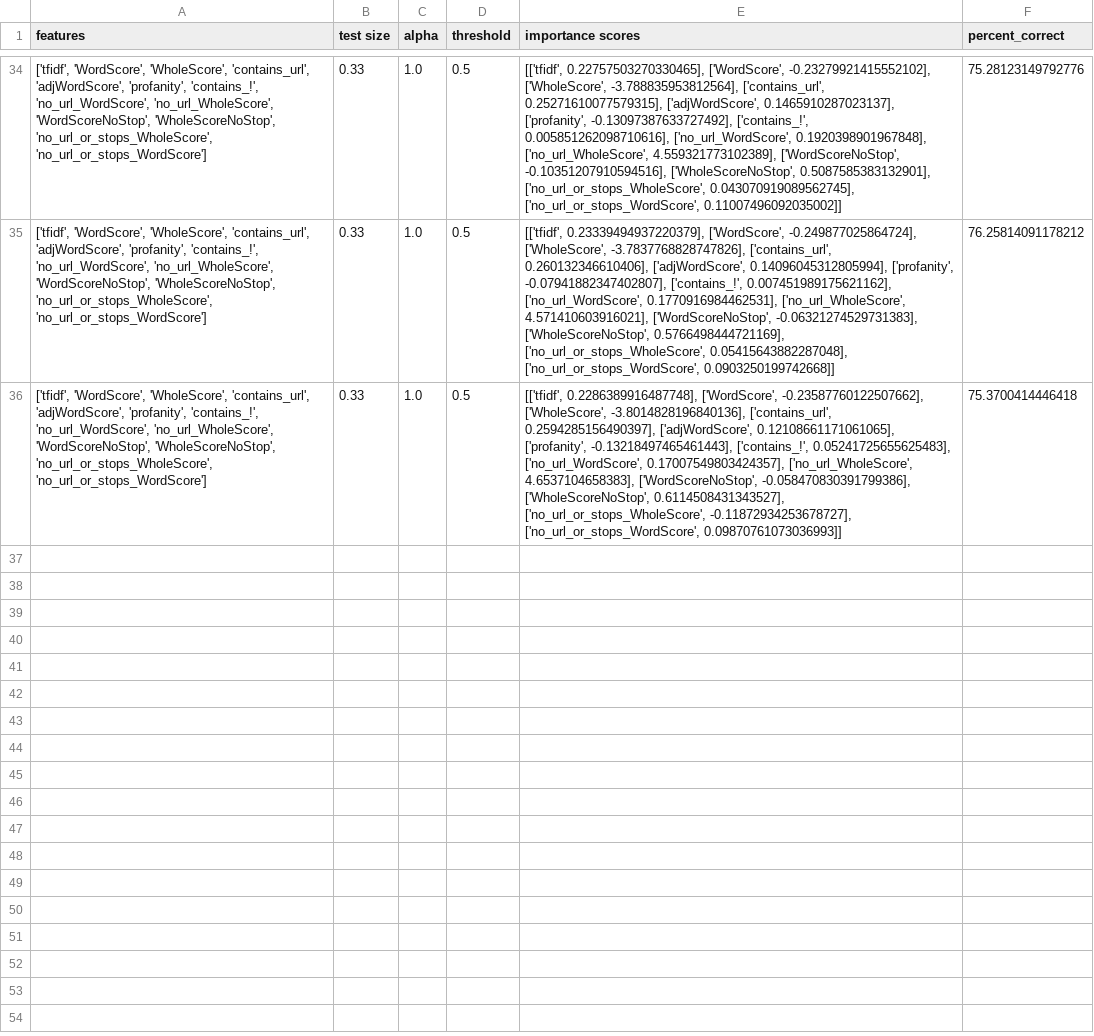
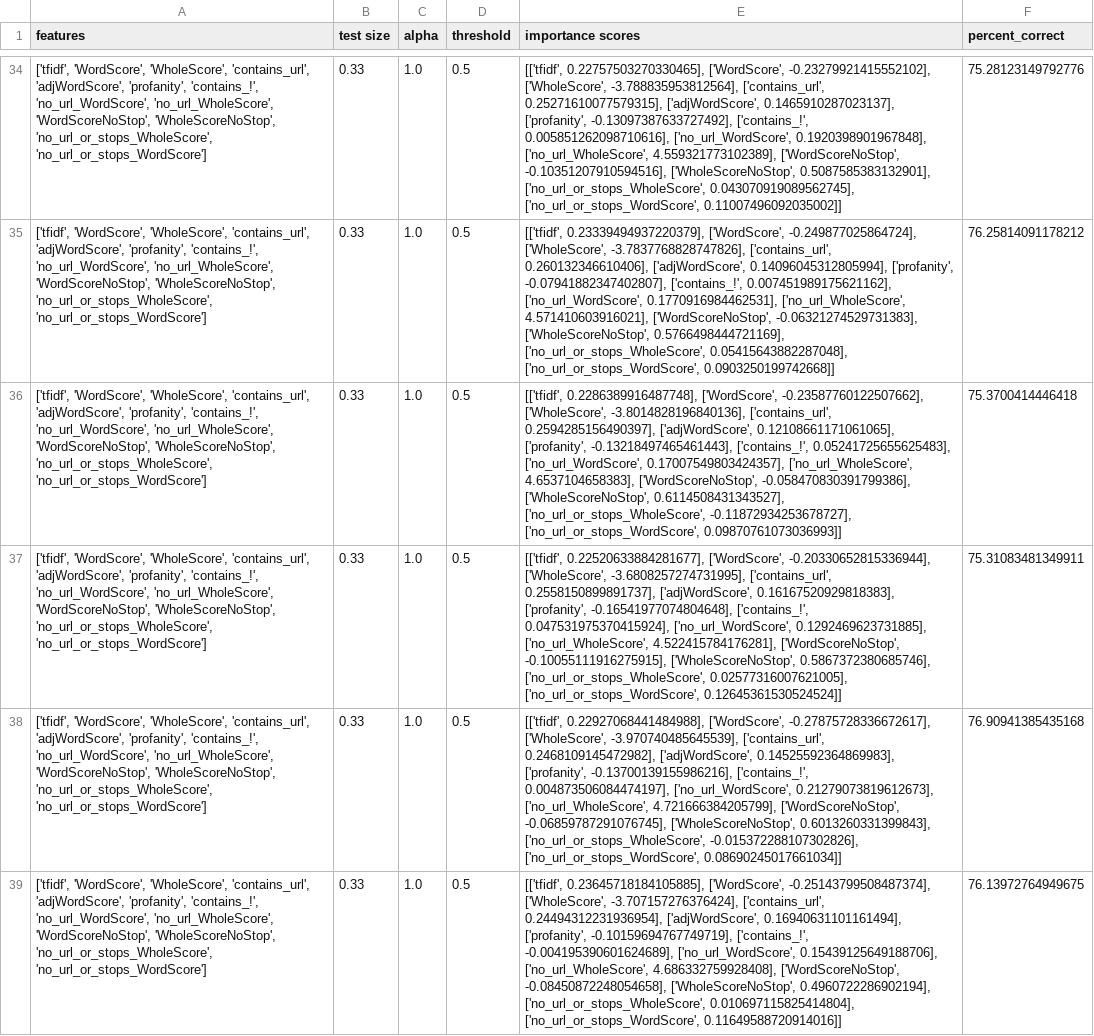
Before and after one commit to mcatalano26/cmps-cap, a CSV file: files/ML_Results/RidgeRegression_Results.csv, drawn as a sheet; only a part is shown, gaps mark what is left out; the diff names each change by its address in the sheet, - before the commit and + after, or states it on an @@ line.

```diff
--- a/files/ML_Results/RidgeRegression_Results.csv
+++ b/files/ML_Results/RidgeRegression_Results.csv
+row 37: ['tfidf', 'WordScore', 'WholeScore', 'contains_url', 'adjWordScore', 'profanity', 'contains_!', 'no_url_WordScore', 'no_url_WholeScore', 'WordScoreNoStop', 'WholeScoreNoStop', 'no_url_or_stops_WholeScore', 'no_url_or_stops_WordScore'] | 0.33 | 1.0 | 0.5 | [['tfidf', 0.22520633884281677], ['WordScore', -0.20330652815336944], ['WholeScore', -3.6808257274731995], ['contains_url', 0.2558150899891737], ['adjWordScore', 0.16167520929818383], ['profanity', -0.16541977074804648], ['contains_!', 0.047531975370415924], ['no_url_WordScore', 0.1292469623731885], ['no_url_WholeScore', 4.522415784176281], ['WordScoreNoStop', -0.10055111916275915], ['WholeScoreNoStop', 0.5867372380685746], ['no_url_or_stops_WholeScore', 0.02577316007621005], ['no_url_or_stops_WordScore', 0.12645361530524524]] | 75.31083481349911
+row 38: ['tfidf', 'WordScore', 'WholeScore', 'contains_url', 'adjWordScore', 'profanity', 'contains_!', 'no_url_WordScore', 'no_url_WholeScore', 'WordScoreNoStop', 'WholeScoreNoStop', 'no_url_or_stops_WholeScore', 'no_url_or_stops_WordScore'] | 0.33 | 1.0 | 0.5 | [['tfidf', 0.22927068441484988], ['WordScore', -0.27875728336672617], ['WholeScore', -3.970740485645539], ['contains_url', 0.2468109145472982], ['adjWordScore', 0.14525592364869983], ['profanity', -0.13700139155986216], ['contains_!', 0.004873506084474197], ['no_url_WordScore', 0.21279073819612673], ['no_url_WholeScore', 4.721666384205799], ['WordScoreNoStop', -0.06859787291076745], ['WholeScoreNoStop', 0.6013260331399843], ['no_url_or_stops_WholeScore', -0.015372288107302826], ['no_url_or_stops_WordScore', 0.08690245017661034]] | 76.90941385435168
+row 39: ['tfidf', 'WordScore', 'WholeScore', 'contains_url', 'adjWordScore', 'profanity', 'contains_!', 'no_url_WordScore', 'no_url_WholeScore', 'WordScoreNoStop', 'WholeScoreNoStop', 'no_url_or_stops_WholeScore', 'no_url_or_stops_WordScore'] | 0.33 | 1.0 | 0.5 | [['tfidf', 0.23645718184105885], ['WordScore', -0.25143799508487374], ['WholeScore', -3.707157276376424], ['contains_url', 0.24494312231936954], ['adjWordScore', 0.16940631101161494], ['profanity', -0.10159694767749719], ['contains_!', -0.004195390601624689], ['no_url_WordScore', 0.15439125649188706], ['no_url_WholeScore', 4.686332759928408], ['WordScoreNoStop', -0.08450872248054658], ['WholeScoreNoStop', 0.4960722286902194], ['no_url_or_stops_WholeScore', 0.010697115825414804], ['no_url_or_stops_WordScore', 0.11649588720914016]] | 76.13972764949675
```
Also changed, not shown: files/ML_Results/DecisionTreeClassifier_Results.csv, files/ML_Results/KNN_Results.csv, 4 other files.
